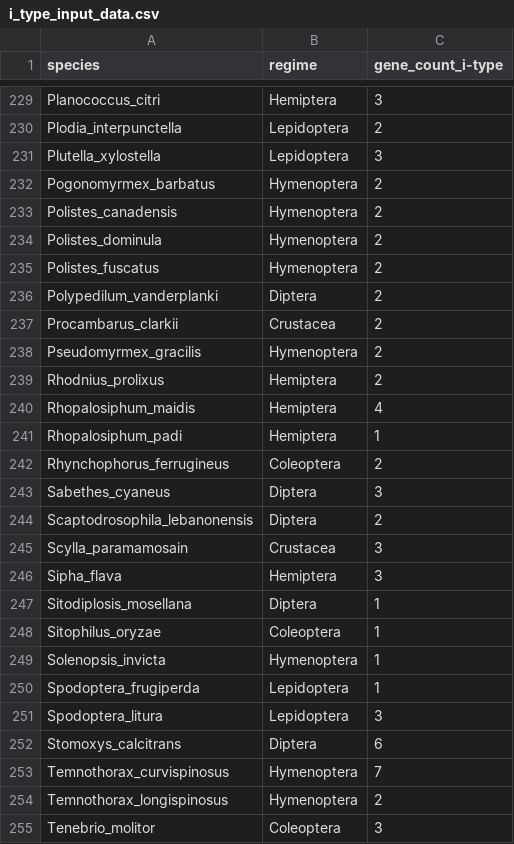
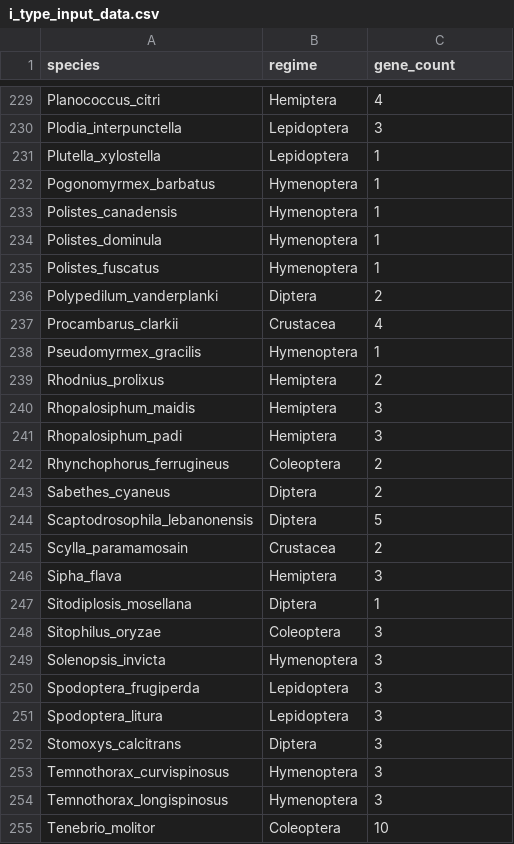
Before and after one commit to hector-romao/romao-lysozymes, a CSV file: PGLS_analysis/data/i_type_input_data.csv, drawn as a sheet; only a part is shown, gaps mark what is left out; the diff covers the shown part only; the diff names each change by its address in the sheet, - before the commit and + after, or states it on an @@ line.

Commit message:
Modify gene count data and update header
Updated the header to 'gene_count' and modified various species gene counts.

```diff
--- a/PGLS_analysis/data/i_type_input_data.csv
+++ b/PGLS_analysis/data/i_type_input_data.csv
-C1: gene_count_i-type
+C1: gene_count
-C229 (gene_count): 3
+C229 (gene_count): 4
-C230 (gene_count): 2
+C230 (gene_count): 3
-C231 (gene_count): 3
+C231 (gene_count): 1
-C232:C235 (gene_count): 2
+C232:C235 (gene_count): 1
-C237 (gene_count): 2
+C237 (gene_count): 4
-C238 (gene_count): 2
+C238 (gene_count): 1
-C240 (gene_count): 4
+C240 (gene_count): 3
-C241 (gene_count): 1
+C241 (gene_count): 3
-C243 (gene_count): 3
+C243 (gene_count): 2
-C244 (gene_count): 2
+C244 (gene_count): 5
-C245 (gene_count): 3
+C245 (gene_count): 2
-C248:C250 (gene_count): 1
+C248:C250 (gene_count): 3
-C252 (gene_count): 6
+C252 (gene_count): 3
-C253 (gene_count): 7
+C253 (gene_count): 3
-C254 (gene_count): 2
+C254 (gene_count): 3
-C255 (gene_count): 3
+C255 (gene_count): 10
```
Also changed, not shown: 44 edited cells elsewhere in this file.
